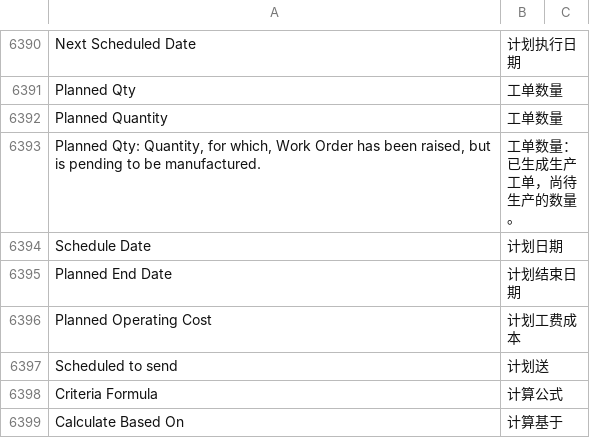
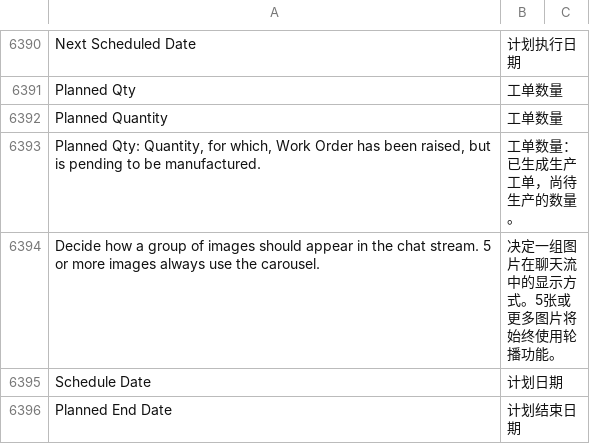
Before and after one commit to 1060778506/fengjing_app, a CSV file: fengjing_app/translations/zh.csv, drawn as a sheet; only a part is shown, gaps mark what is left out; the shorter side is filled out with more unchanged rows.

Commit message:
2026-10-4-1

```diff
--- a/fengjing_app/translations/zh.csv
+++ b/fengjing_app/translations/zh.csv
@@ -6418,2 +6418,3 @@ Planned Quantity,工单数量
 "Planned Qty: Quantity, for which, Work Order has been raised, but is pending to be manufactured.",工单数量：已生成生产工单，尚待生产的数量。
+"Decide how a group of images should appear in the chat stream. 5 or more images always use the carousel.",决定一组图片在聊天流中的显示方式。5张或更多图片将始终使用轮播功能。
 Schedule Date,计划日期
```
